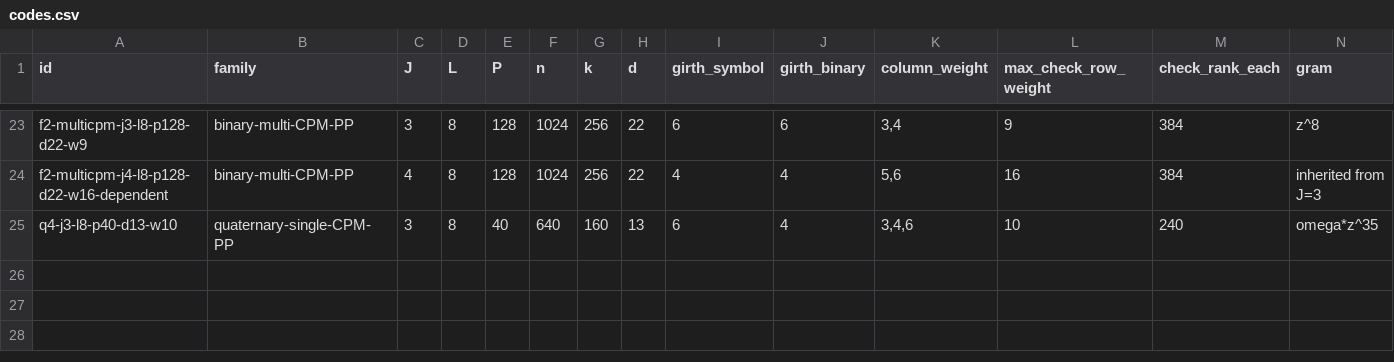
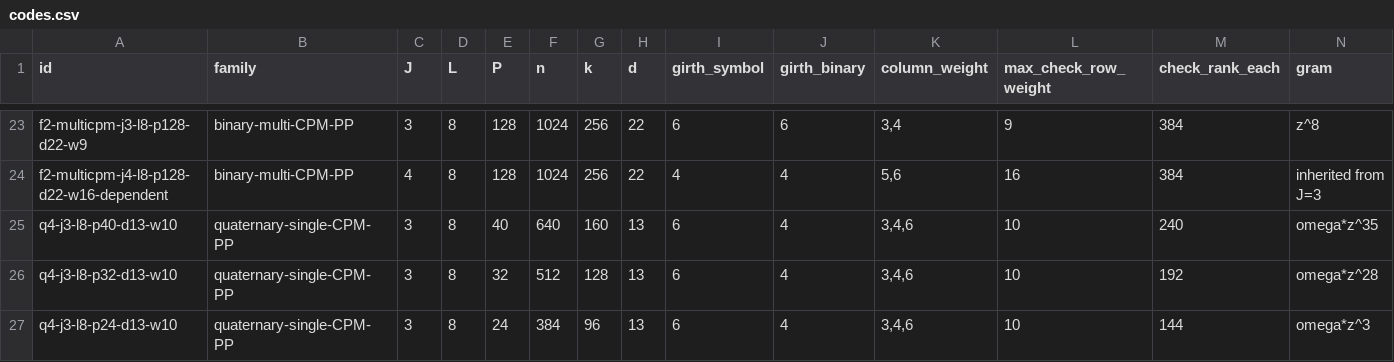
Before and after one commit to kasaikenta/canonical-logical-bases-pp-codes, a CSV file: catalog/codes.csv, drawn as a sheet; only a part is shown, gaps mark what is left out; rows hold the shown columns only; the diff names each change by its address in the sheet, - before the commit and + after, or states it on an @@ line.

Commit message:
Archive overlap-I distance-13 codes at P24 and P32 and synchronize paper data

```diff
--- a/catalog/codes.csv
+++ b/catalog/codes.csv
+row 26: q4-j3-l8-p32-d13-w10 | quaternary-single-CPM-PP | 3 | 8 | 32 | 512 | 128 | 13 | 6 | 4 | 3,4,6 | 10 | 192 | omega*z^28
+row 27: q4-j3-l8-p24-d13-w10 | quaternary-single-CPM-PP | 3 | 8 | 24 | 384 | 96 | 13 | 6 | 4 | 3,4,6 | 10 | 144 | omega*z^3
```
Also changed, not shown: 22 other files.
